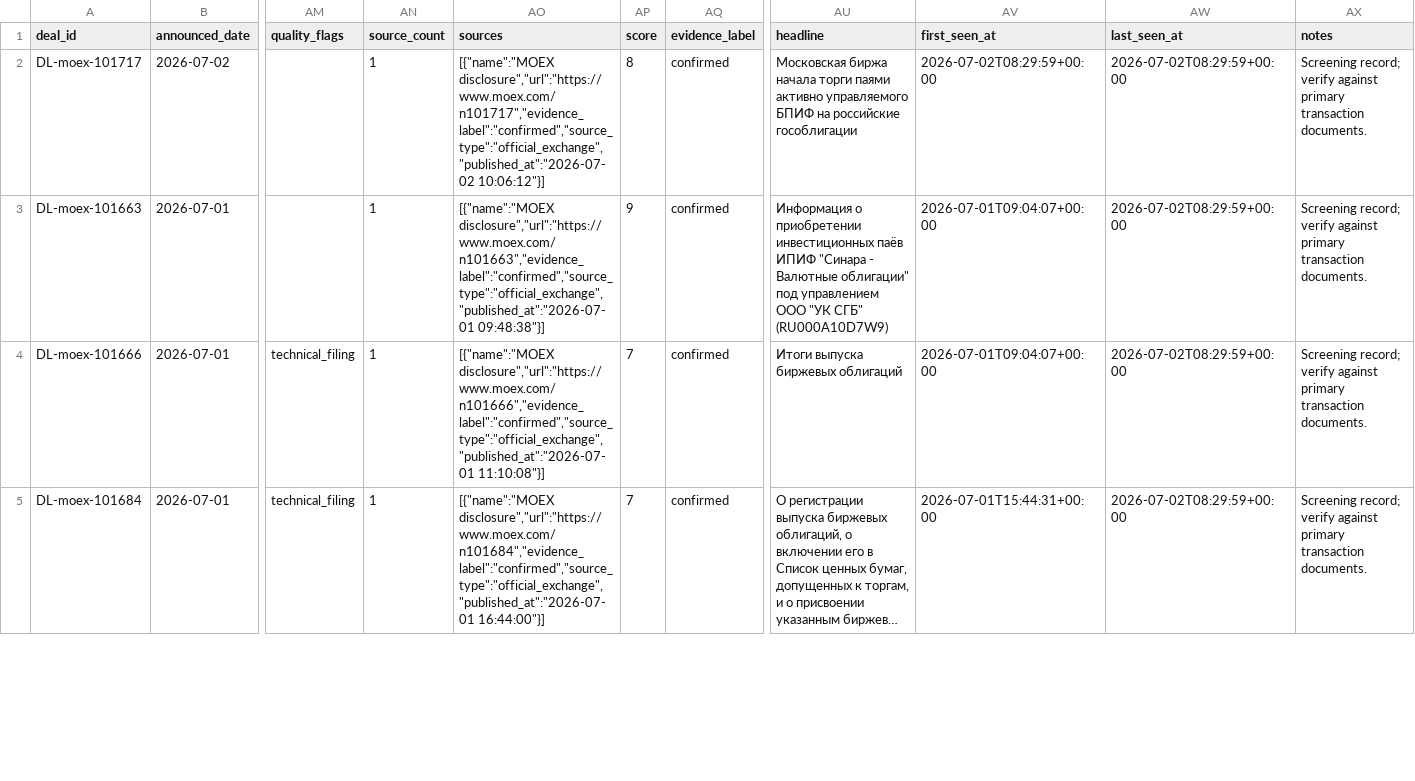
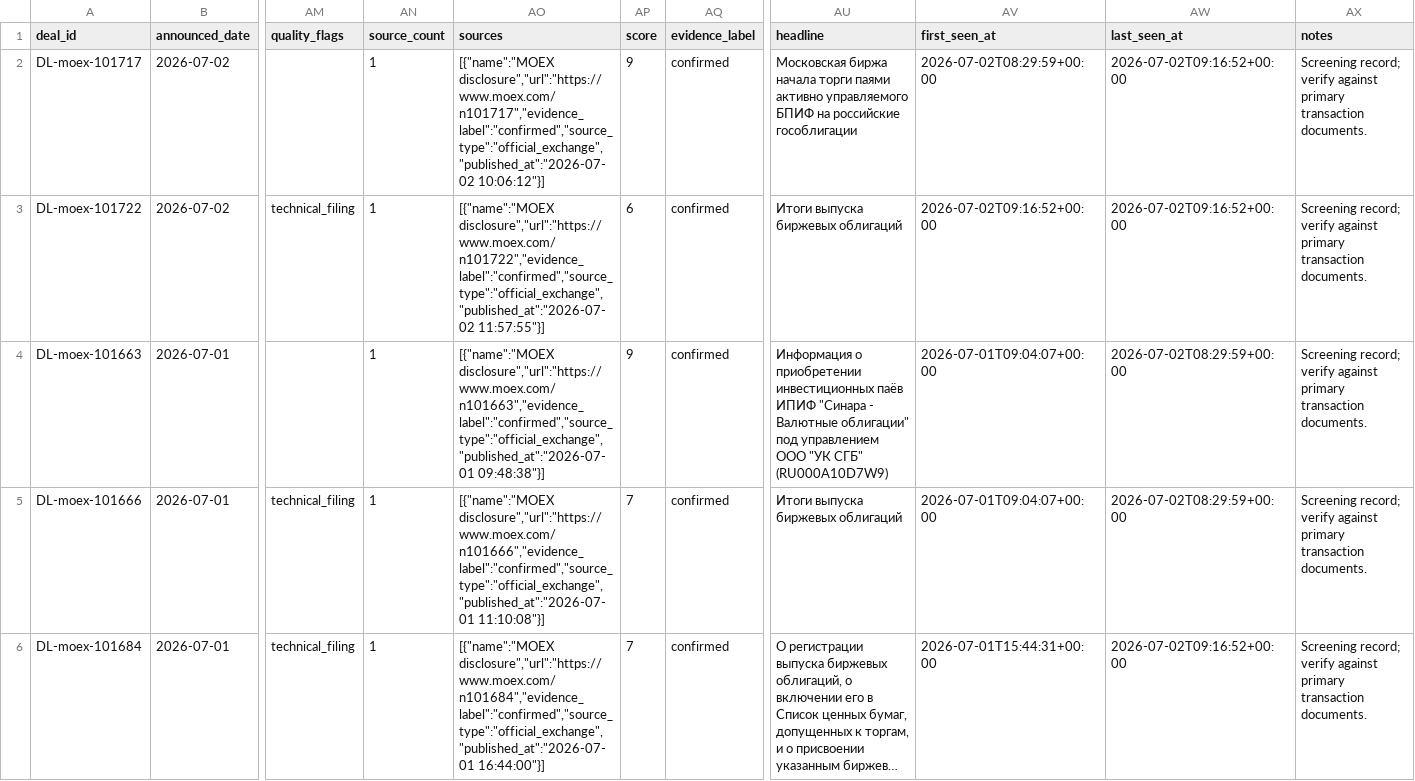
Before and after one commit to irisaurum/deal-markets-copilot, a CSV file: output/precedent_transactions.csv, drawn as a sheet; only a part is shown, gaps mark what is left out; long unchanged cells end in …; addresses are those after the commit; rows hold the shown columns only; the diff covers the shown part only; the diff names each change by its address in the sheet, - before the commit and + after, or states it on an @@ line.

```diff
--- a/output/precedent_transactions.csv
+++ b/output/precedent_transactions.csv
-AP2 (score): 8
+AP2 (score): 9
-AW2 (last_seen_at): 2026-07-02T08:29:59+00:00
+AW2 (last_seen_at): 2026-07-02T09:16:52+00:00
+row 3: DL-moex-101722 | 2026-07-02 | technical_filing | 1 | [{"name":"MOEX disclosure","url":"https://www.moex.com/n101722","evidence_label":"confirmed","source_type":"official_exchange","published_at":"2026-07-02 11:57:55"}] | 6 | confirmed | Итоги выпуска биржевых облигаций | 2026-07-02T09:16:52+00:00 | 2026-07-02T09:16:52+00:00 | Screening record; verify against primary transaction documents.
-AW6 (last_seen_at): 2026-07-02T08:29:59+00:00
+AW6 (last_seen_at): 2026-07-02T09:16:52+00:00
```
Also changed, not shown: 27 edited cells elsewhere in this file, 3 other files.
